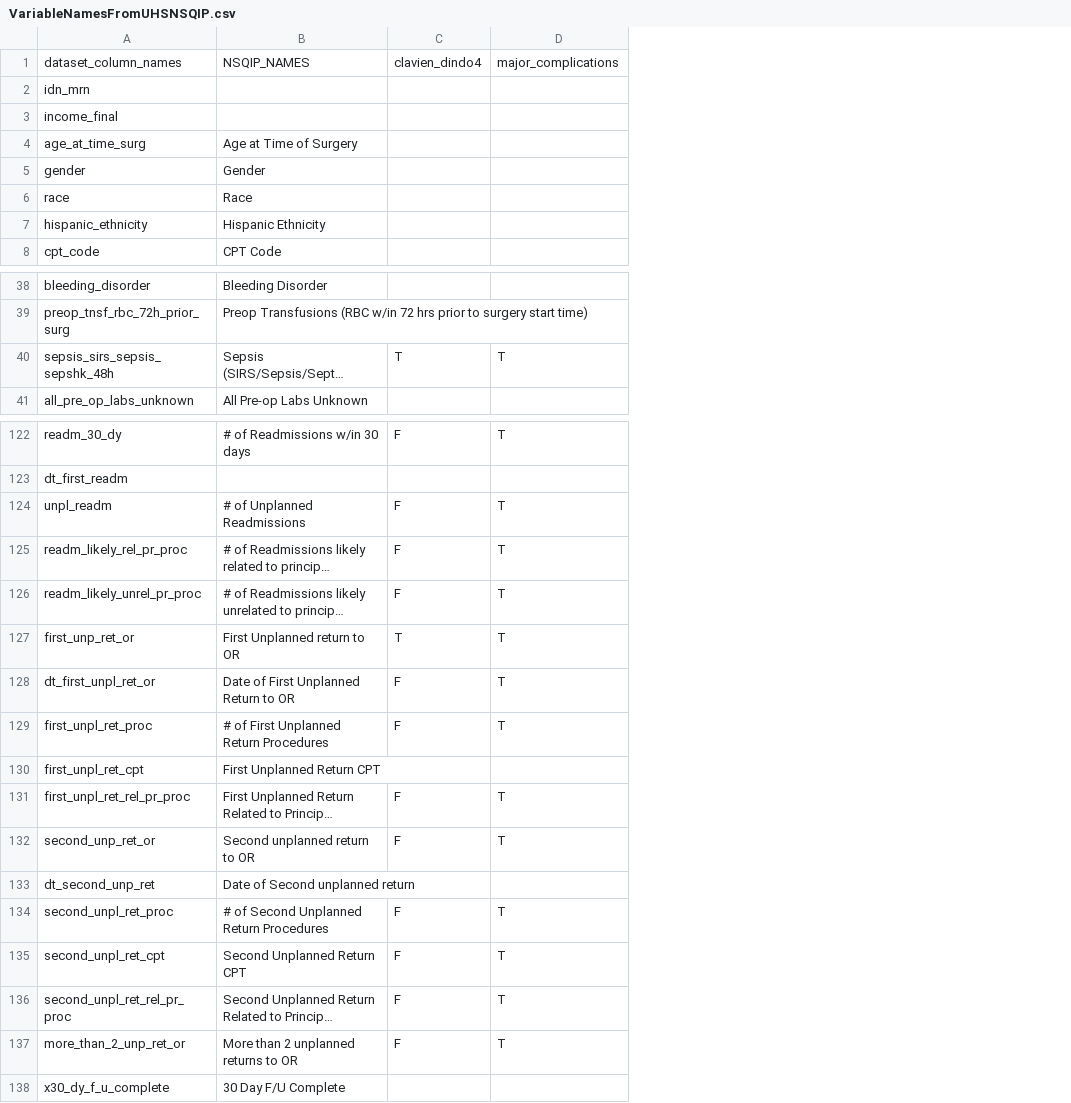
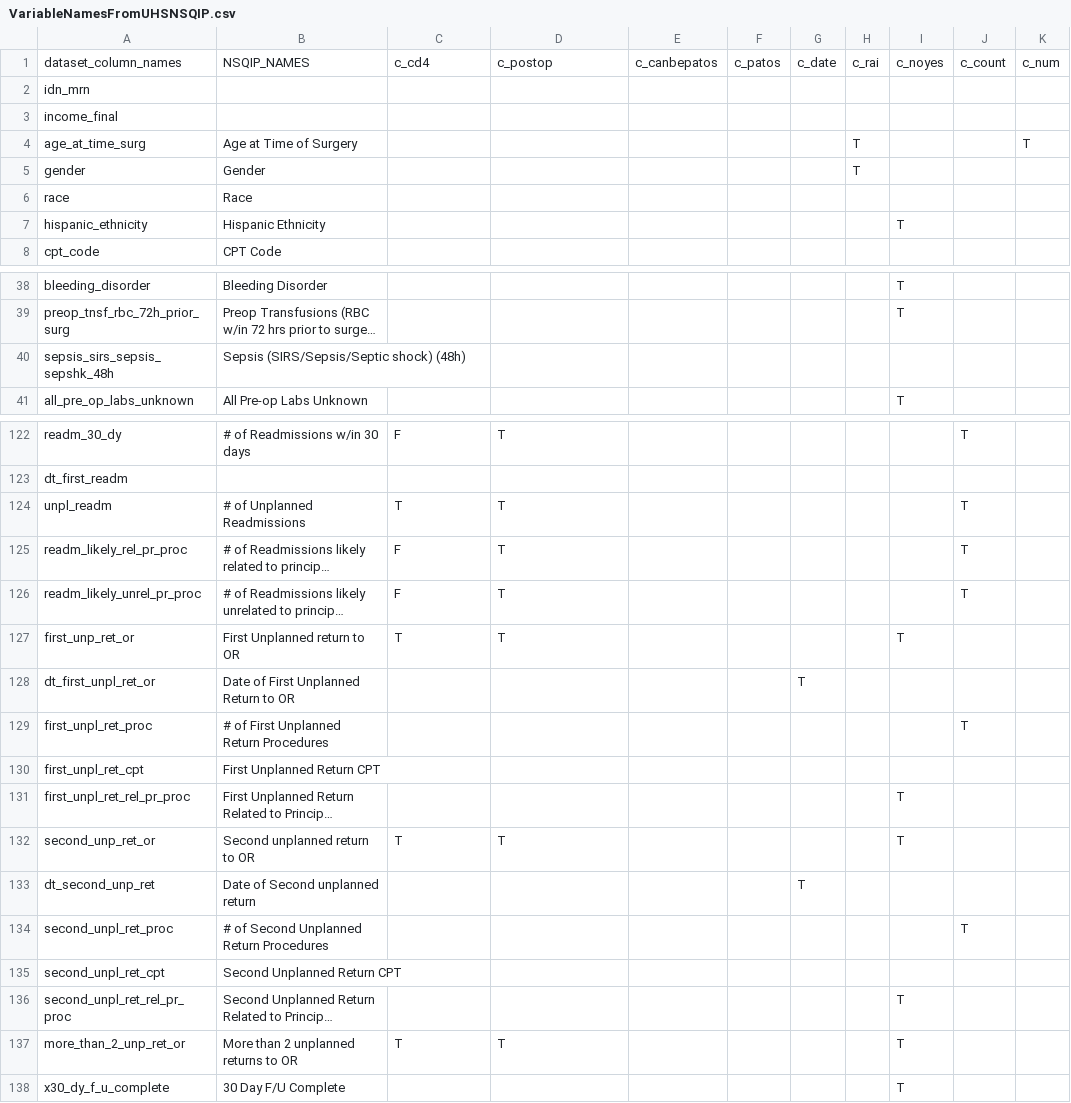
Before and after one commit to UTHSCSA-CIRD/paper01_rai, a CSV file: VariableNamesFromUHSNSQIP.csv, drawn as a sheet; only a part is shown, gaps mark what is left out; long unchanged cells end in …; the diff covers the shown part only; the diff names each change by its address in the sheet, - before the commit and + after, or states it on an @@ line.

Commit message:
Modified scripts to actually use VariableNamesFromUHSNSQIP.csv, in the form of the dct0 object which is called by the new v() function. Deleted or commented out a bunch of no longer needed stuff in metadata.R especially.

```diff
--- a/VariableNamesFromUHSNSQIP.csv
+++ b/VariableNamesFromUHSNSQIP.csv
+column E, row 1: c_canbepatos
+column F, row 1: c_patos
+column G, row 1: c_date; rows 128-133: T |  |  |  |  | T
+column H, rows 1-5: c_rai |  |  | T | T
+column I, rows 1-7: c_noyes |  |  |  |  |  | T; rows 38-41: T | T |  | T; rows 127-138: T |  |  |  | T | T |  |  |  | T | T | T
+column J, row 1: c_count; rows 122-134: T |  | T | T | T |  |  | T |  |  |  |  | T
+column K, rows 1-4: c_num |  |  | T
-C1: clavien_dindo4
+C1: c_cd4
-D1: major_complications
+D1: c_postop
-C40: T
+C40: (empty)
-D40: T
+D40: (empty)
-C124: F
+C124: T
-C128:C129: F
+C128:C129: (empty)
-D128:D129: T
+D128:D129: (empty)
-C131: F
+C131: (empty)
-D131: T
+D131: (empty)
-C132: F
+C132: T
-C134:C136: F
+C134:C136: (empty)
-D134:D136: T
+D134:D136: (empty)
-C137: F
+C137: T
```
Also changed, not shown: 7 edited cells elsewhere in this file, 3 other files.
